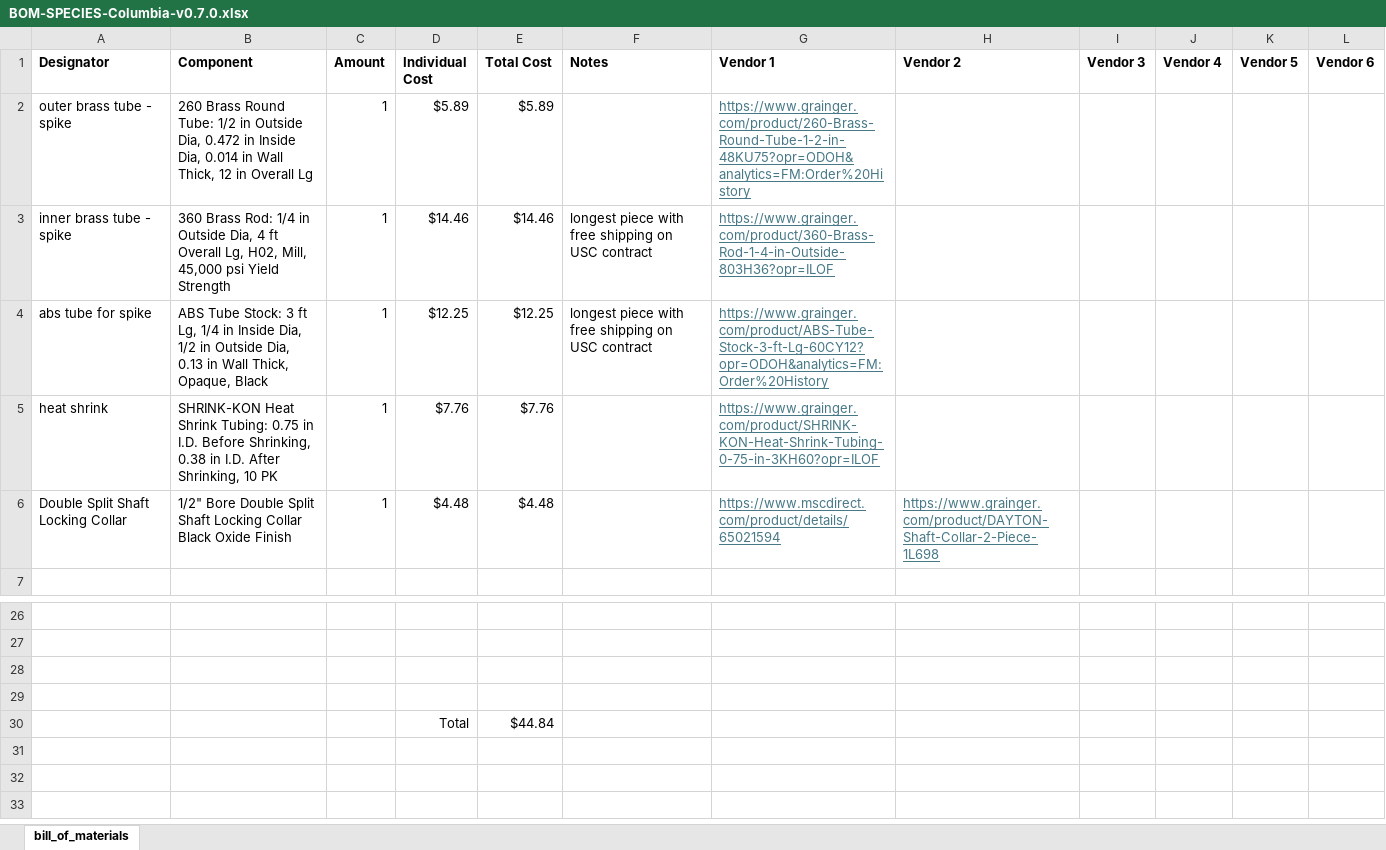
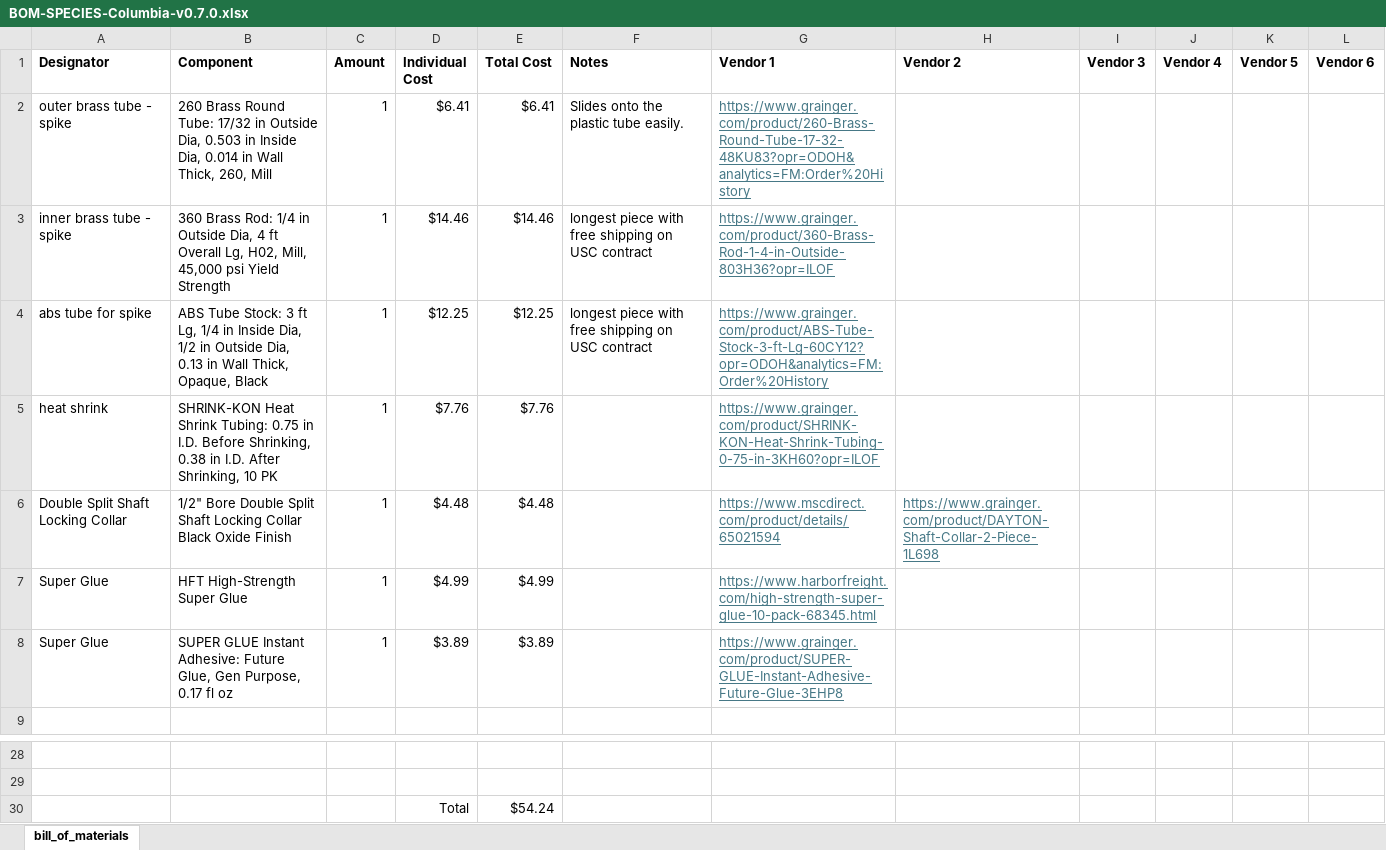
Before and after one commit to ARTS-Laboratory/Smart-Penetrometer-with-Edge-Computing-and-Intelligent-Embedded-Systems, an Excel workbook: SYS_DEV/Columbia/V0/V0.7/v0.7.0/BOM-SPECIES-Columbia-v0.7.0.xlsx, sheet bill_of_materials, drawn as a sheet; only a part is shown, gaps mark what is left out; values as stored, in another font and other column widths than the file's, no borders; removed rows and columns are numbered as before the commit, all else as after; the diff names each change by its address in the sheet, - before the commit and + after, or states it on an @@ line.

Commit message:
updated outer tube

```diff
--- a/SYS_DEV/Columbia/V0/V0.7/v0.7.0/BOM-SPECIES-Columbia-v0.7.0.xlsx (sheet bill_of_materials)
+++ b/SYS_DEV/Columbia/V0/V0.7/v0.7.0/BOM-SPECIES-Columbia-v0.7.0.xlsx (sheet bill_of_materials)
-B2 (Component): …Round Tube: 1/2 in Outside Dia, 0.472 in Inside Dia, 0.014 in Wall Thick, 12 in Overall Lg
+B2 (Component): …Round Tube: 17/32 in Outside Dia, 0.503 in Inside Dia, 0.014 in Wall Thick, 260, Mill
-D2 (Individual Cost): $5.89
+D2 (Individual Cost): $6.41
-E2 (Total Cost): $5.89
+E2 (Total Cost): $6.41
-F2 (Notes): (empty)
+F2 (Notes): Slides onto the plastic tube easily.
-G2 (Vendor 1): https://www.grainger.com/product/260-Brass-Round-Tube-1-2-in-48KU75?opr=ODOH&analytics=FM:Order%20History
+G2 (Vendor 1): https://www.grainger.com/product/260-Brass-Round-Tube-17-32-48KU83?opr=ODOH&analytics=FM:Order%20History
+row 7: Super Glue | HFT High-Strength Super Glue | 1 | $4.99 | $4.99 |  | https://www.harborfreight.com/high-strength-super-glue-10-pack-68345.html
+row 8: Super Glue | SUPER GLUE Instant Adhesive: Future Glue, Gen Purpose, 0.17 fl oz | 1 | $3.89 | $3.89 |  | https://www.grainger.com/product/SUPER-GLUE-Instant-Adhesive-Future-Glue-3EHP8
-row 30: (empty)
+row 30:  |  |  | Total | $54.24
-row 29: (empty)
-row 30:  |  |  | Total | $44.84
```
